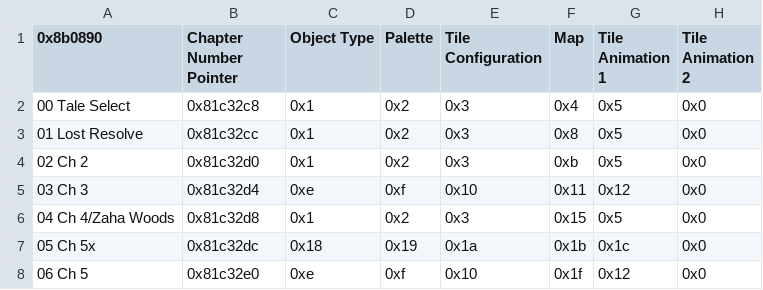
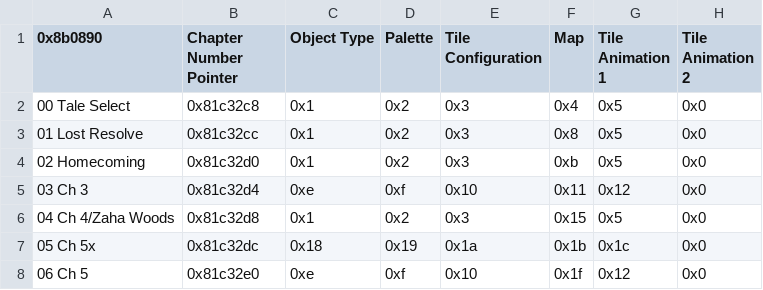
Before and after one commit to jfarr095/ElibeanNights, a CSV file: Tables/FE8 Nightmare modules/Chapter data editor/Chapter Data Editor.csv, drawn as a sheet; only a part is shown; the diff names each change by its address in the sheet, - before the commit and + after, or states it on an @@ line.

```diff
--- a/Tables/FE8 Nightmare modules/Chapter data editor/Chapter Data Editor.csv
+++ b/Tables/FE8 Nightmare modules/Chapter data editor/Chapter Data Editor.csv
-A4 (0x8b0890): 02 Ch 2
+A4 (0x8b0890): 02 Homecoming
```
Also changed, not shown: Tables/FE8 Nightmare modules/Class & Character editors/FE8 Character Editor.csv, 38 other files.
